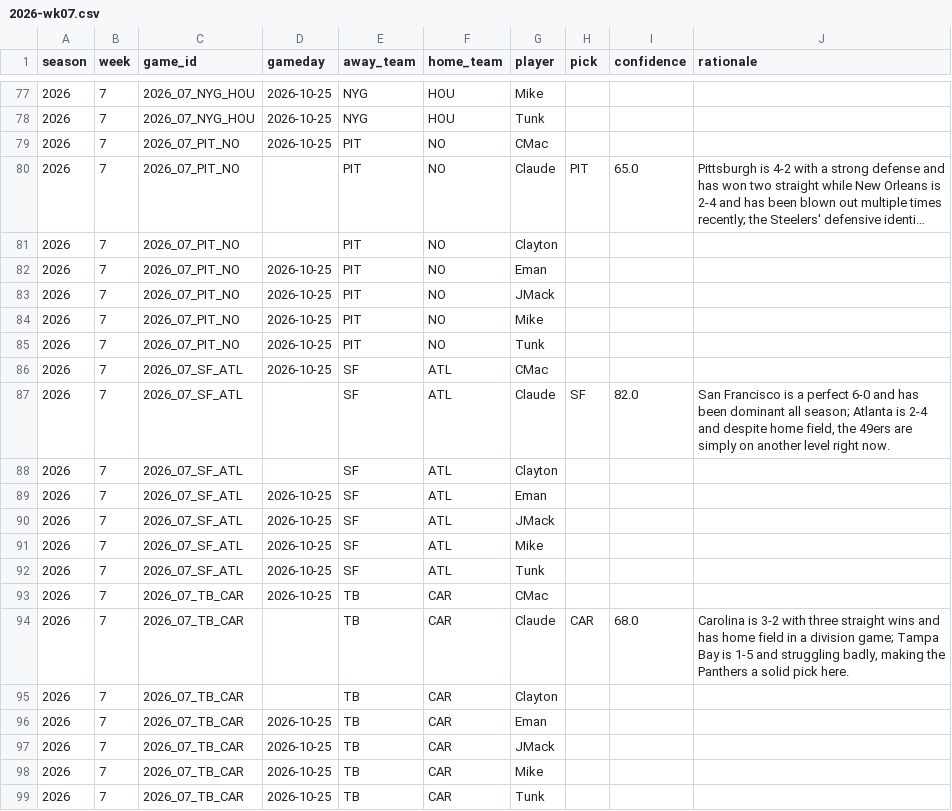
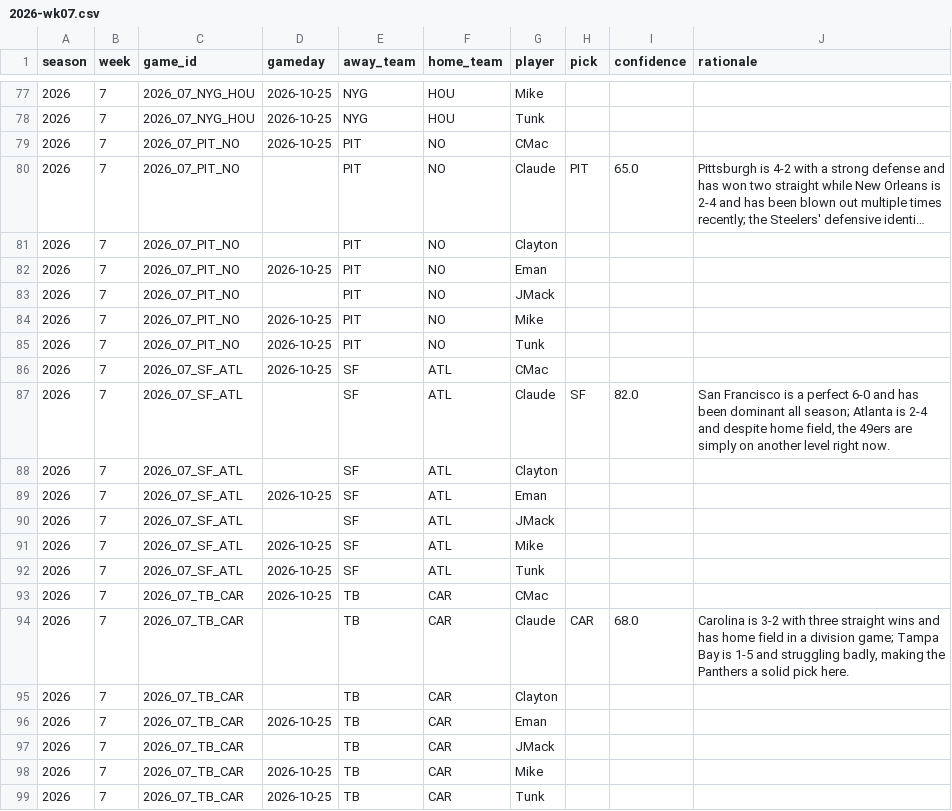
Before and after one commit to JimmyMick/nfl-pickem, a CSV file: predictions/picks/2026-wk07.csv, drawn as a sheet; only a part is shown, gaps mark what is left out; long unchanged cells end in …; the diff covers the shown part only.

```diff
--- a/predictions/picks/2026-wk07.csv
+++ b/predictions/picks/2026-wk07.csv
@@ -82,3 +82,3 @@ season,week,game_id,gameday,away_team,home_team,player,pick,confidence,rationale
 2026,7,2026_07_PIT_NO,2026-10-25,PIT,NO,Eman,,,
-2026,7,2026_07_PIT_NO,2026-10-25,PIT,NO,JMack,,,
+2026,7,2026_07_PIT_NO,,PIT,NO,JMack,,,
 2026,7,2026_07_PIT_NO,2026-10-25,PIT,NO,Mike,,,
@@ -89,3 +89,3 @@ season,week,game_id,gameday,away_team,home_team,player,pick,confidence,rationale
 2026,7,2026_07_SF_ATL,2026-10-25,SF,ATL,Eman,,,
-2026,7,2026_07_SF_ATL,2026-10-25,SF,ATL,JMack,,,
+2026,7,2026_07_SF_ATL,,SF,ATL,JMack,,,
 2026,7,2026_07_SF_ATL,2026-10-25,SF,ATL,Mike,,,
@@ -96,3 +96,3 @@ season,week,game_id,gameday,away_team,home_team,player,pick,confidence,rationale
 2026,7,2026_07_TB_CAR,2026-10-25,TB,CAR,Eman,,,
-2026,7,2026_07_TB_CAR,2026-10-25,TB,CAR,JMack,,,
+2026,7,2026_07_TB_CAR,,TB,CAR,JMack,,,
 2026,7,2026_07_TB_CAR,2026-10-25,TB,CAR,Mike,,,
```
Also changed, not shown: 14 edited cells elsewhere in this file.
